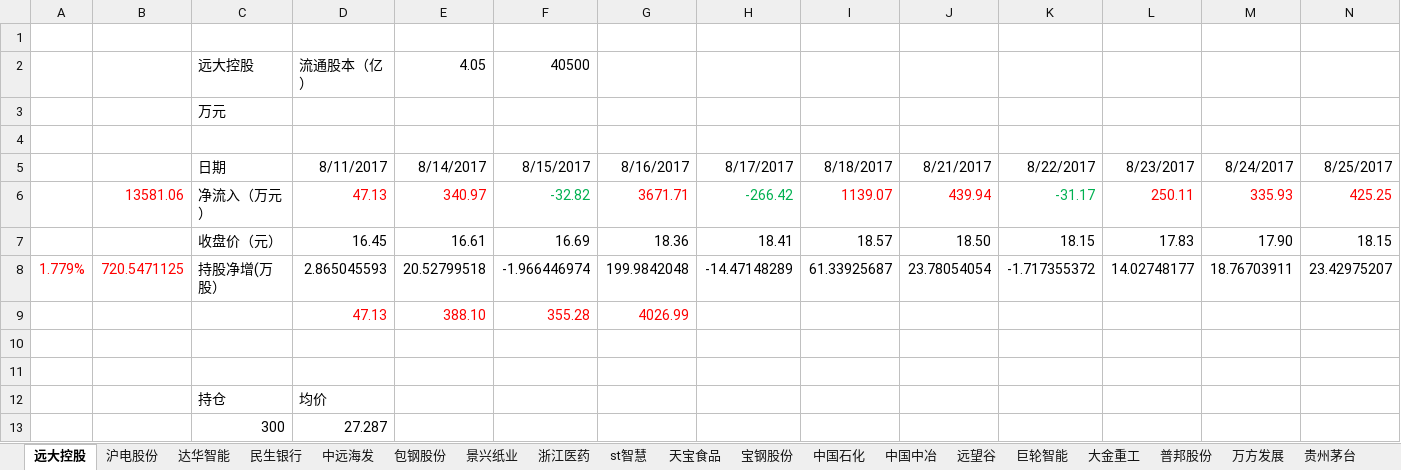
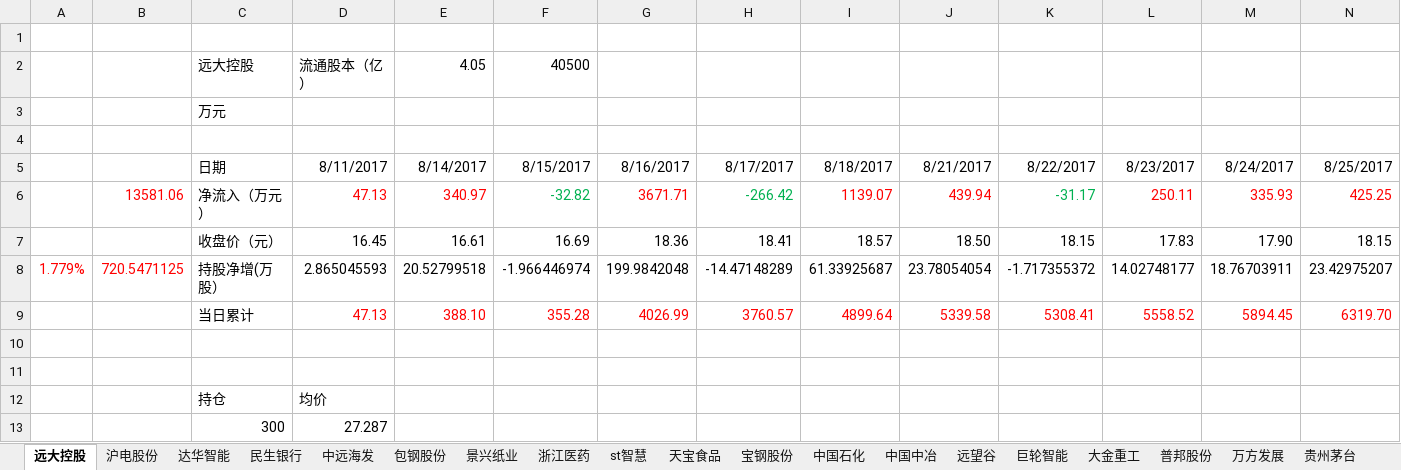
Before and after one commit to JMsun-2000/stock_market, an Excel workbook: stock.xlsx, sheet 远大控股, drawn as a sheet; only a part is shown; values as stored, in another font and other column widths than the file's, no borders; charts and pictures not drawn; removed rows and columns are numbered as before the commit, all else as after; rows hold the shown columns only; the diff names each change by its address in the sheet, - before the commit and + after, or states it on an @@ line.

```diff
--- a/stock.xlsx (sheet 远大控股)
+++ b/stock.xlsx (sheet 远大控股)
-row 9:  |  |  | 47.13 | 388.10 | 355.28 | 4026.99
+row 9:  |  | 当日累计 | 47.13 | 388.10 | 355.28 | 4026.99 | 3760.57 | 4899.64 | 5339.58 | 5308.41 | 5558.52 | 5894.45 | 6319.70
```
Also changed, not shown: sheet 中国中冶, sheet 巨轮智能, sheet 大金重工, sheet 中国石化, sheet 远望谷, sheet 达华智能, 13 more sheets, charts or pictures.
